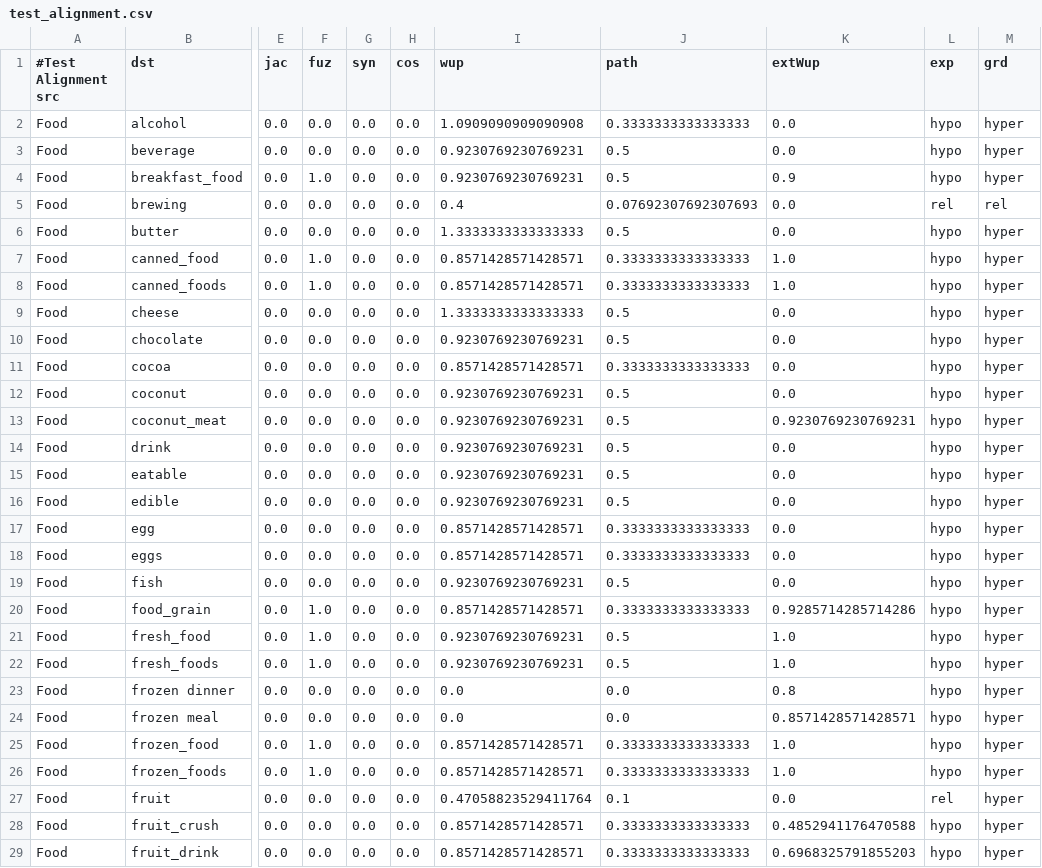
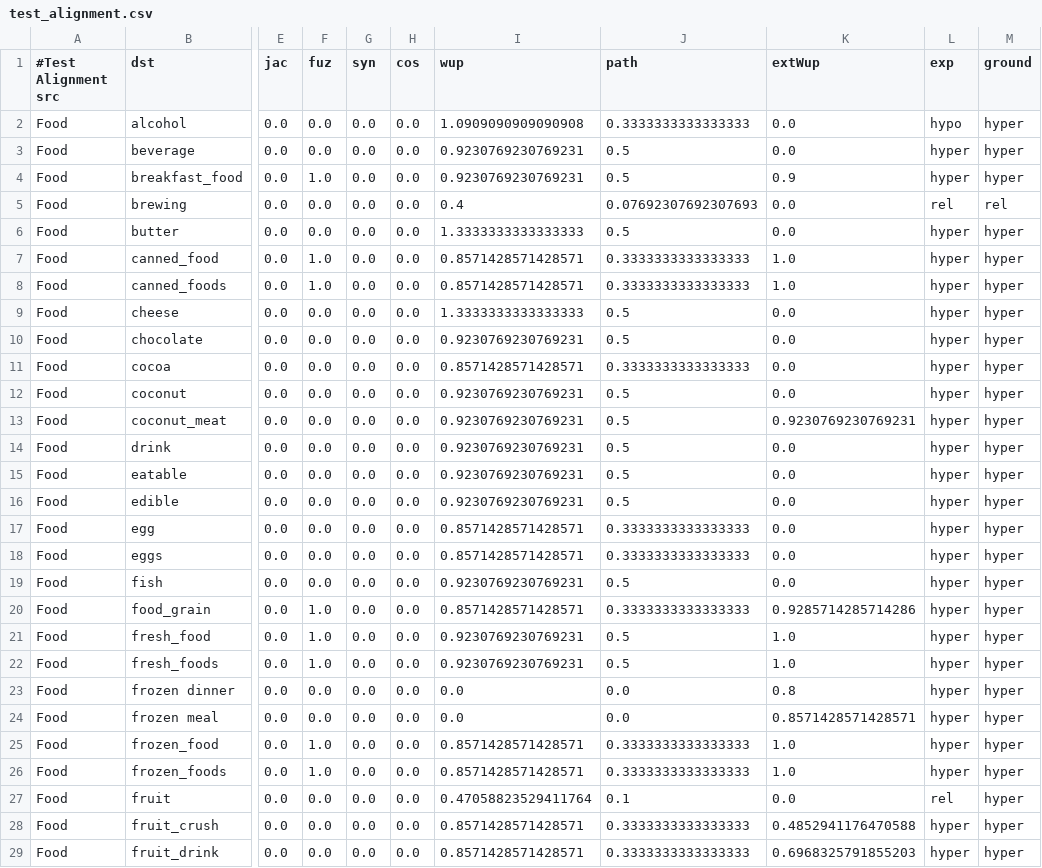
Before and after one commit to eureko/ThesisRepo, a CSV file: alignments/test_alignment.csv, drawn as a sheet; only a part is shown, gaps mark what is left out; the diff covers the shown part only; the diff names each change by its address in the sheet, - before the commit and + after, or states it on an @@ line.

Commit message:
Major changes to implement semantically graunded alignments

```diff
--- a/alignments/test_alignment.csv
+++ b/alignments/test_alignment.csv
-M1: grd
+M1: ground
-L3:L4 (exp): hypo
+L3:L4 (exp): hyper
-L6:L26 (exp): hypo
+L6:L26 (exp): hyper
-L28:L29 (exp): hypo
+L28:L29 (exp): hyper
```
Also changed, not shown: 79 edited cells elsewhere in this file, 24 other files.
